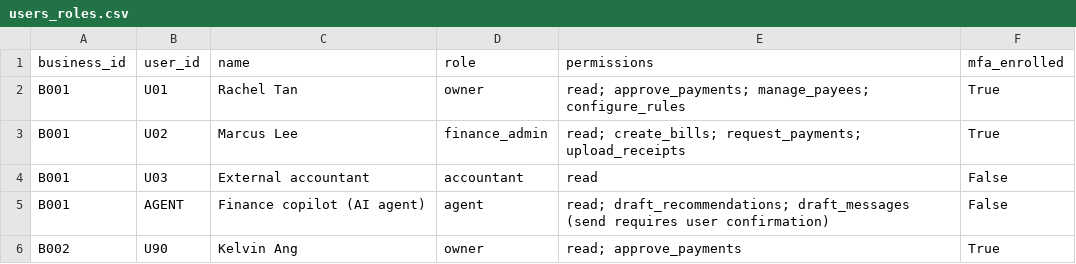
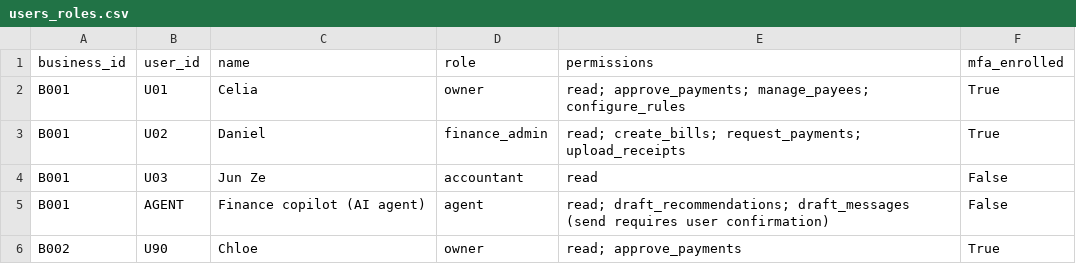
Before and after one commit to Alexandramarcelia09/Fintellect, a CSV file: data/sme_sample_dataset/users_roles.csv, drawn as a sheet.

```diff
--- a/data/sme_sample_dataset/users_roles.csv
+++ b/data/sme_sample_dataset/users_roles.csv
@@ -1,6 +1,6 @@
 business_id,user_id,name,role,permissions,mfa_enrolled
-B001,U01,Rachel Tan,owner,read; approve_payments; manage_payees; configure_rules,True
-B001,U02,Marcus Lee,finance_admin,read; create_bills; request_payments; upload_receipts,True
-B001,U03,External accountant,accountant,read,False
+B001,U01,Celia,owner,read; approve_payments; manage_payees; configure_rules,True
+B001,U02,Daniel,finance_admin,read; create_bills; request_payments; upload_receipts,True
+B001,U03,Jun Ze,accountant,read,False
 B001,AGENT,Finance copilot (AI agent),agent,read; draft_recommendations; draft_messages (send requires user confirmation),False
-B002,U90,Kelvin Ang,owner,read; approve_payments,True
+B002,U90,Chloe,owner,read; approve_payments,True
```
Also changed, not shown: data/sme_sample_dataset/business_profile.csv, data/sme_sample_dataset/employees.csv, 2 other files.
